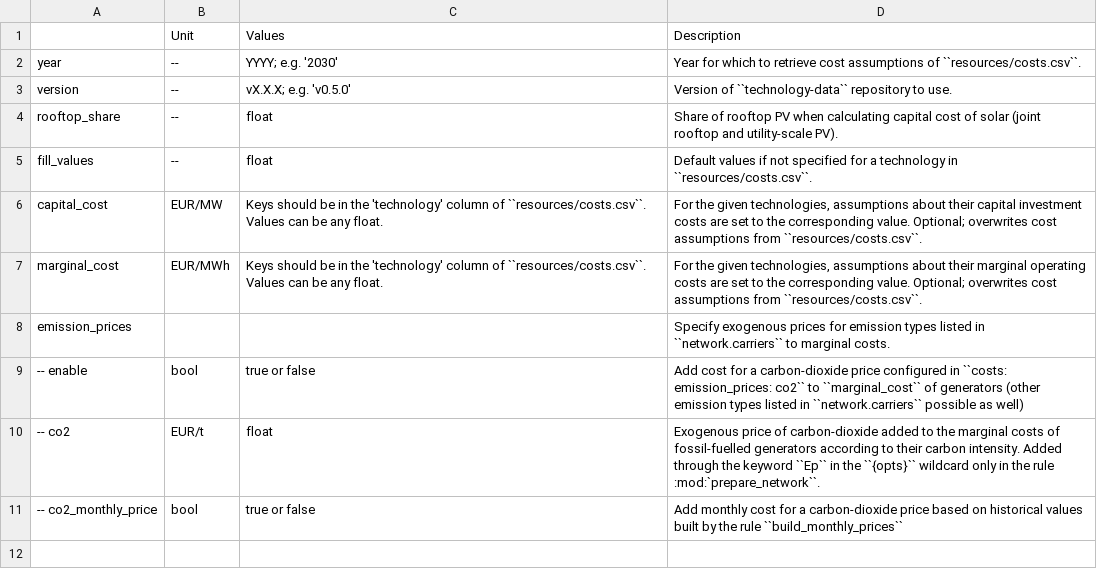
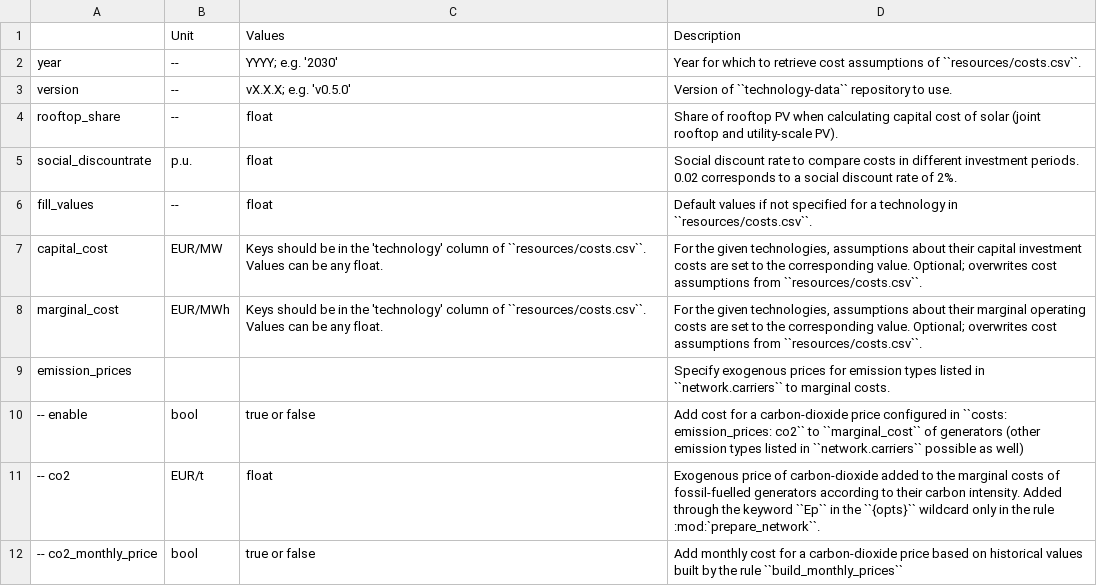
Before and after one commit to Luca2299/pypsa-eur, a CSV file: doc/configtables/costs.csv, drawn as a sheet; the diff names each change by its address in the sheet, - before the commit and + after, or states it on an @@ line.

```diff
--- a/doc/configtables/costs.csv
+++ b/doc/configtables/costs.csv
+row 5: social_discountrate | p.u. | float | Social discount rate to compare costs in different investment periods. 0.02 corresponds to a social discount rate of 2%.
```
Also changed, not shown: doc/configtables/sector.csv, 8 other files.
